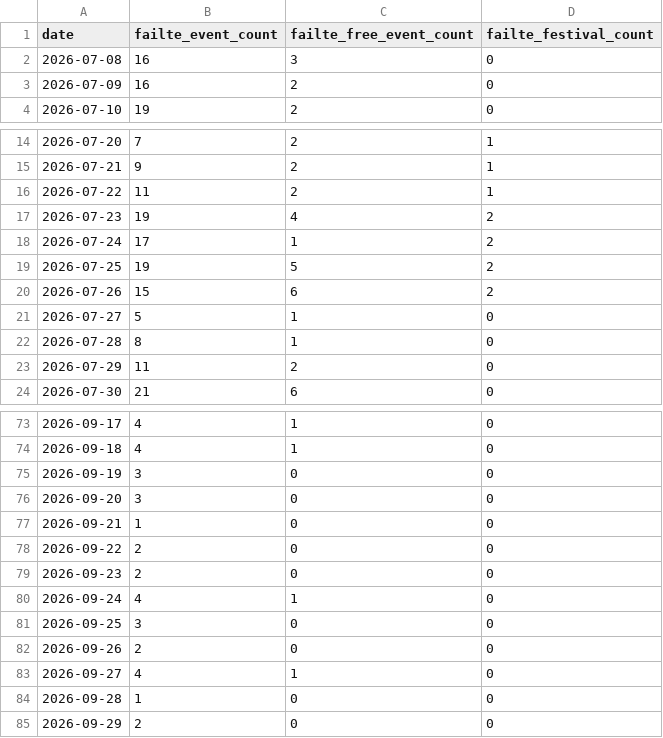
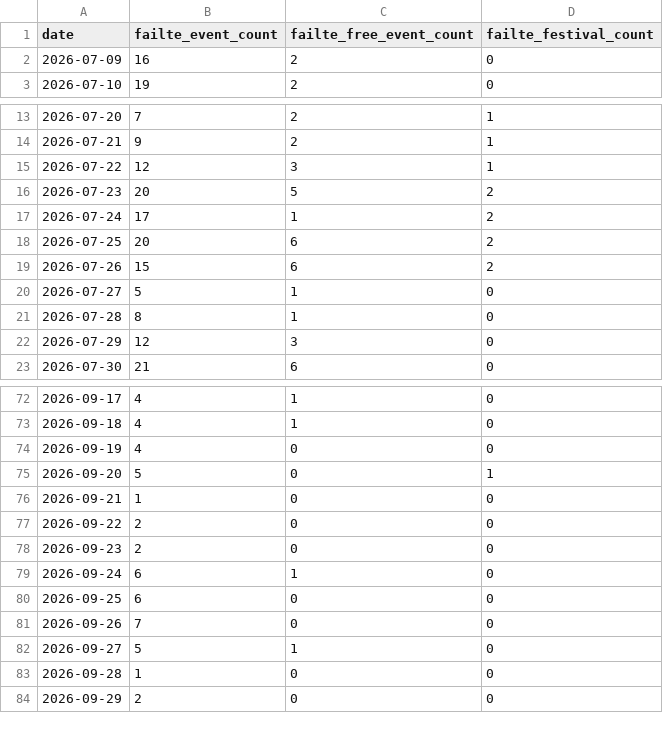
Before and after one commit to AdithKB/ODonoghuesSuffolk-Forecast, a CSV file: data/raw/failte_events.csv, drawn as a sheet; only a part is shown, gaps mark what is left out; the diff covers the shown part only.

```diff
--- a/data/raw/failte_events.csv
+++ b/data/raw/failte_events.csv
@@ -1,3 +1,2 @@
 date,failte_event_count,failte_free_event_count,failte_festival_count
-2026-07-08,16,3,0
 2026-07-09,16,2,0
@@ -15,6 +14,6 @@ date,failte_event_count,failte_free_event_count,failte_festival_count
 2026-07-21,9,2,1
-2026-07-22,11,2,1
-2026-07-23,19,4,2
+2026-07-22,12,3,1
+2026-07-23,20,5,2
 2026-07-24,17,1,2
-2026-07-25,19,5,2
+2026-07-25,20,6,2
 2026-07-26,15,6,2
@@ -22,3 +21,3 @@ date,failte_event_count,failte_free_event_count,failte_festival_count
 2026-07-28,8,1,0
-2026-07-29,11,2,0
+2026-07-29,12,3,0
 2026-07-30,21,6,0
@@ -74,4 +73,4 @@ date,failte_event_count,failte_free_event_count,failte_festival_count
 2026-09-18,4,1,0
-2026-09-19,3,0,0
-2026-09-20,3,0,0
+2026-09-19,4,0,0
+2026-09-20,5,0,1
 2026-09-21,1,0,0
@@ -79,6 +78,6 @@ date,failte_event_count,failte_free_event_count,failte_festival_count
 2026-09-23,2,0,0
-2026-09-24,4,1,0
-2026-09-25,3,0,0
-2026-09-26,2,0,0
-2026-09-27,4,1,0
+2026-09-24,6,1,0
+2026-09-25,6,0,0
+2026-09-26,7,0,0
+2026-09-27,5,1,0
 2026-09-28,1,0,0
```
Also changed, not shown: 10 edited cells elsewhere in this file, data/raw/events_enrichment.csv, data/raw/weather_forecast.csv, 4 other files.
